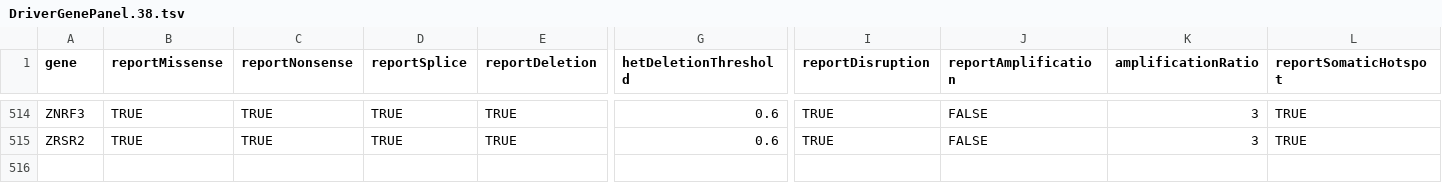
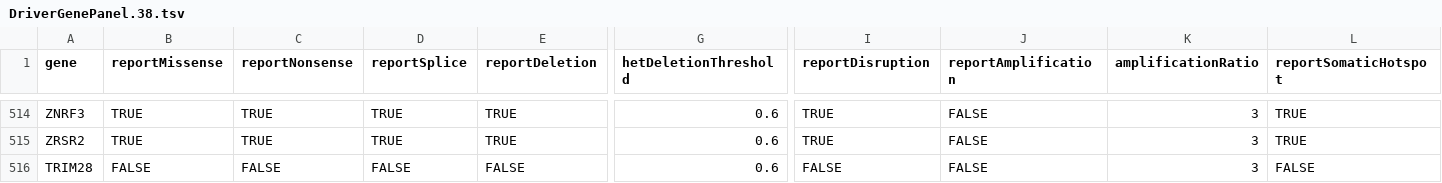
Before and after one commit to Clinical-Genomics/reference-files, a TSV file: oncoflow/oncoanalyser/DriverGenePanel.38.tsv, drawn as a sheet; only a part is shown, gaps mark what is left out; rows hold the shown columns only; the diff names each change by its address in the sheet, - before the commit and + after, or states it on an @@ line.

Commit message:
add trim28

```diff
--- a/oncoflow/oncoanalyser/DriverGenePanel.38.tsv
+++ b/oncoflow/oncoanalyser/DriverGenePanel.38.tsv
+row 516: TRIM28 | FALSE | FALSE | FALSE | FALSE | 0.6 | FALSE | FALSE | 3 | FALSE
```
